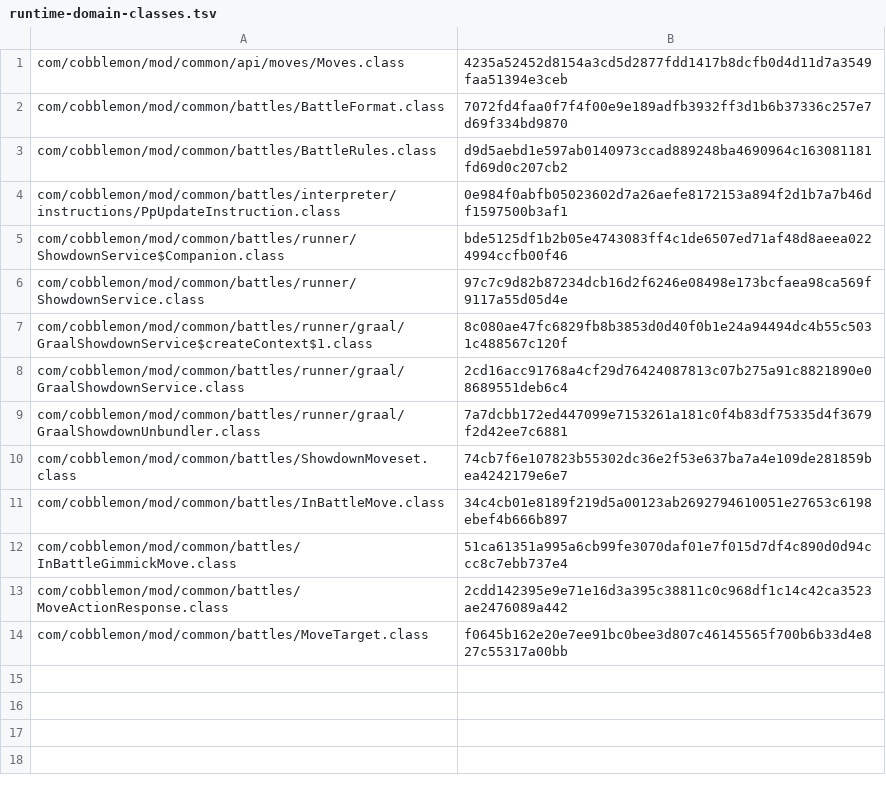
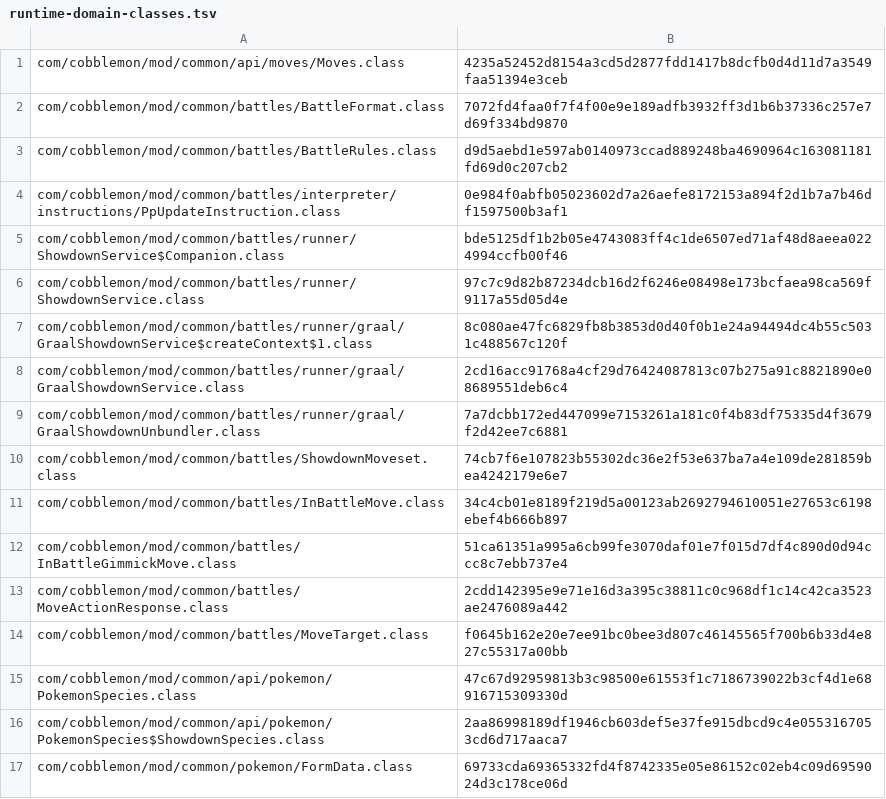
Before and after one commit to sensey12-mm/Maestro, a TSV file: src/main/resources/com/maestroai/training/runtime-domain-classes.tsv, drawn as a sheet; the diff names each change by its address in the sheet, - before the commit and + after, or states it on an @@ line.

Commit message:
Phase 4.30: certify own Xerneas form and entry evidence

```diff
--- a/src/main/resources/com/maestroai/training/runtime-domain-classes.tsv
+++ b/src/main/resources/com/maestroai/training/runtime-domain-classes.tsv
+row 15: com/cobblemon/mod/common/api/pokemon/PokemonSpecies.class | 47c67d92959813b3c98500e61553f1c7186739022b3cf4d1e68916715309330d
+row 16: com/cobblemon/mod/common/api/pokemon/PokemonSpecies$ShowdownSpecies.class | 2aa86998189df1946cb603def5e37fe915dbcd9c4e0553167053cd6d717aaca7
+row 17: com/cobblemon/mod/common/pokemon/FormData.class | 69733cda69365332fd4f8742335e05e86152c02eb4c09d6959024d3c178ce06d
```
Also changed, not shown: src/main/resources/com/maestroai/training/runtime-domain-components.tsv, src/main/resources/com/maestroai/training/runtime-pack-components.tsv, 25 other files.
